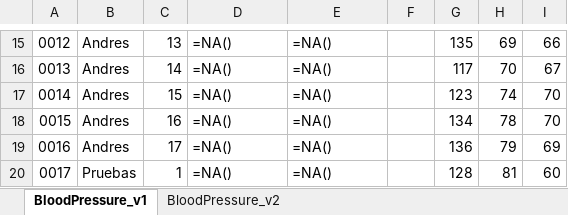
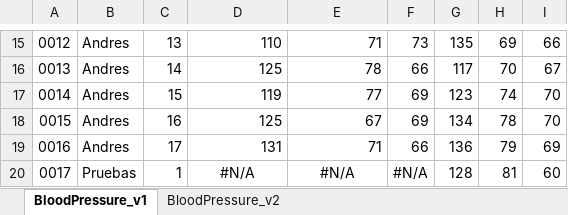
Before and after one commit to Robcib-GIT/Soft-Actuator-Measurement, an Excel workbook: Otros/Pruebas/Python/Finales/data/RESULTADOS.xlsx, sheet BloodPressure_v1, drawn as a sheet; only a part is shown, gaps mark what is left out; values as stored, in another font and other column widths than the file's, no borders; formulas without a stored value are shown as written; the diff covers the shown part only; the diff names each change by its address in the sheet, - before the commit and + after, or states it on an @@ line.

```diff
--- a/Otros/Pruebas/Python/Finales/data/RESULTADOS.xlsx (sheet BloodPressure_v1)
+++ b/Otros/Pruebas/Python/Finales/data/RESULTADOS.xlsx (sheet BloodPressure_v1)
-D15: =NA()
+D15: 110
-E15: =NA()
+E15: 71
-F15: (empty)
+F15: 73
-D16: =NA()
+D16: 125
-E16: =NA()
+E16: 78
-F16: (empty)
+F16: 66
-D17: =NA()
+D17: 119
-E17: =NA()
+E17: 77
-F17:F18: (empty)
+F17:F18: 69
-D18: =NA()
+D18: 125
-E18: =NA()
+E18: 67
-D19: =NA()
+D19: 131
-E19: =NA()
+E19: 71
-F19: (empty)
+F19: 66
-D20: =NA()
+D20: #N/A
-D20:E20 alignment: left
+D20:E20 alignment: center
-E20: =NA()
+E20: #N/A
-F20: (empty)
+F20: #N/A
```
Also changed, not shown: 66 edited cells and cell formats elsewhere in this sheet, 4 other files.
